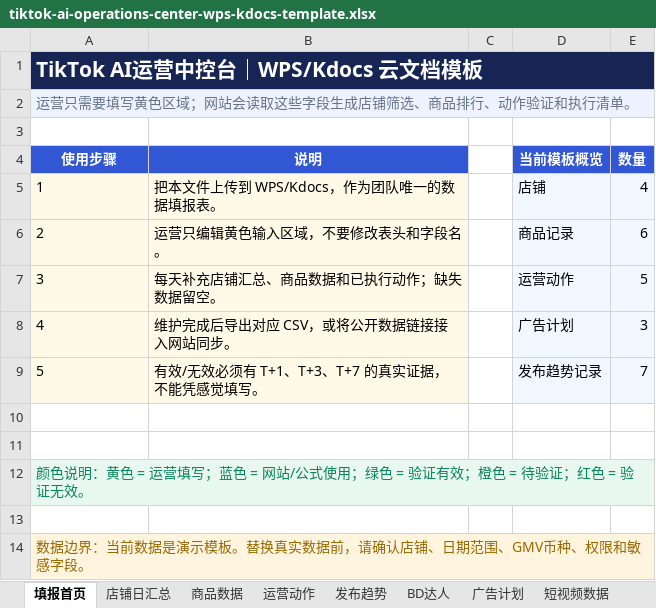
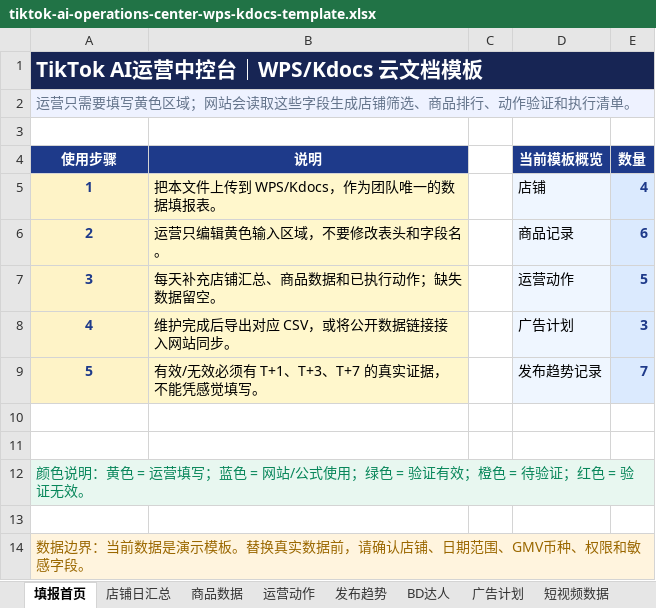
Before and after one commit to HarryDingRui/tiktok-ai-operations-center, an Excel workbook: data/tiktok-ai-operations-center-wps-kdocs-template.xlsx, sheet 填报首页, drawn as a sheet; values as stored, in another font and other column widths than the file's, no borders; the diff names each change by its address in the sheet, - before the commit and + after, or states it on an @@ line.

```diff
--- a/data/tiktok-ai-operations-center-wps-kdocs-template.xlsx (sheet 填报首页)
+++ b/data/tiktok-ai-operations-center-wps-kdocs-template.xlsx (sheet 填报首页)
-A4:B4 fill: #3157D5
+A4:B4 fill: #1E3A8A
-D4:E4 fill: #3157D5
+D4:E4 fill: #1E3A8A
@@ A5:A9 fill: #FFF9E8 → #FEF3C7, bold: off → on, text colour: black → #1E3A8A, alignment: left → center @@
-B5:B9 fill: #FFF9E8
+B5:B9 fill: #FFF7CC
@@ E5:E9 bold: off → on, text colour: black → #1E3A8A @@
```
Also changed, not shown: sheet 五组排行, sheet 店铺字典, sheet 预警规则, sheet 运营知识库, sheet 云文档说明, sheet Agent调度.
